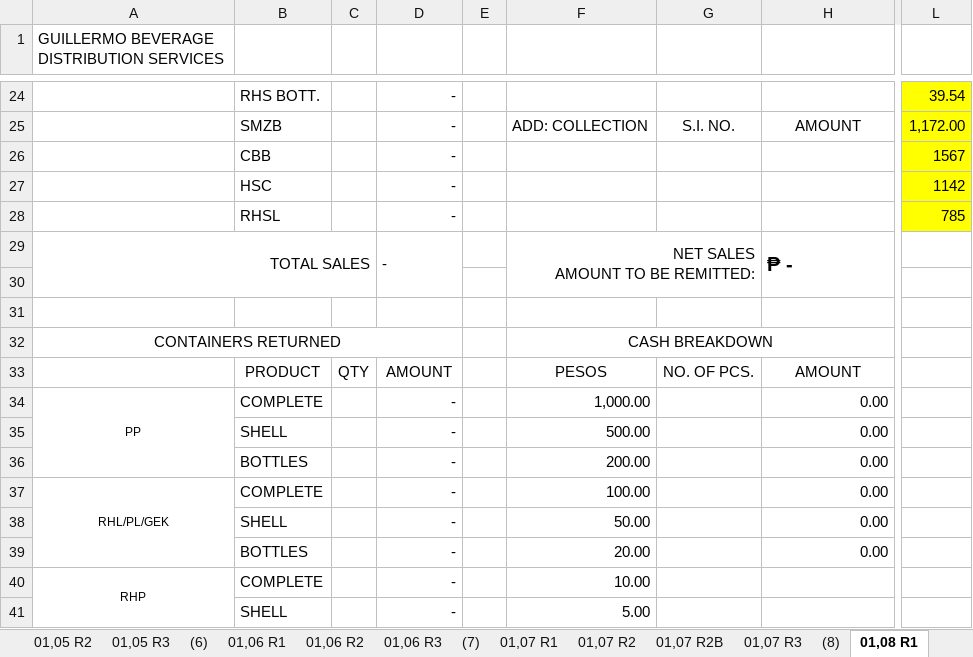
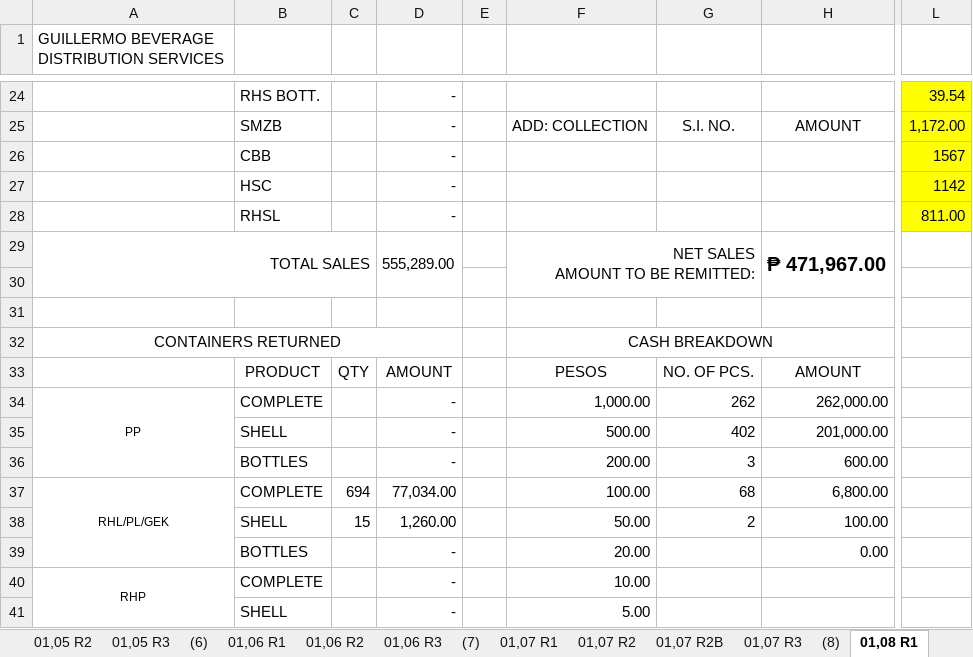
Before and after one commit to fliqlo/GBDS, an Excel workbook: GBDS JANUARY FILES 2026/SCRR CALCULATOR - JANUARY 2026.xlsx, sheet 01,08 R1, drawn as a sheet; only a part is shown, gaps mark what is left out; values as stored, in another font and other column widths than the file's, no borders; charts and pictures not drawn; the diff covers the shown part only; the diff names each change by its address in the sheet, - before the commit and + after, or states it on an @@ line.

```diff
--- a/GBDS JANUARY FILES 2026/SCRR CALCULATOR - JANUARY 2026.xlsx (sheet 01,08 R1)
+++ b/GBDS JANUARY FILES 2026/SCRR CALCULATOR - JANUARY 2026.xlsx (sheet 01,08 R1)
-L28: 785
+L28: 811.00
-D29: -
+D29: 555,289.00
-H29: ₱ -
+H29: ₱ 471,967.00
-G34: (empty)
+G34: 262
-H34: 0.00
+H34: 262,000.00
-G35: (empty)
+G35: 402
-H35: 0.00
+H35: 201,000.00
-G36: (empty)
+G36: 3
-H36: 0.00
+H36: 600.00
-C37: (empty)
+C37: 694
-D37: -
+D37: 77,034.00
-G37: (empty)
+G37: 68
-H37: 0.00
+H37: 6,800.00
-C38: (empty)
+C38: 15
-D38: -
+D38: 1,260.00
-G38: (empty)
+G38: 2
-H38: 0.00
+H38: 100.00
```
Also changed, not shown: 1 added row, 1 removed row and 20 edited cells elsewhere in this sheet, sheet 01,08 R3, sheet 01,08 R2, GBDS JANUARY FILES 2026/CSR MONTH OF JANUARY 2026.xlsx, GBDS JANUARY FILES 2026/GBDS UPDATED DOS - December.xlsx, 2 other files.
